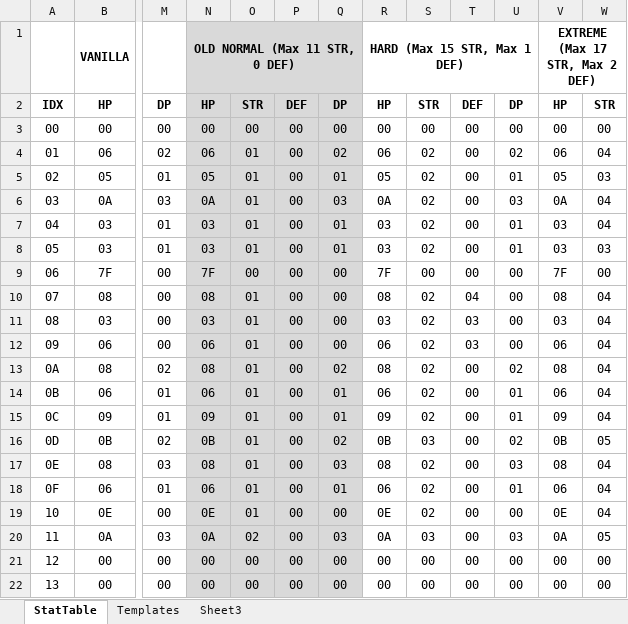
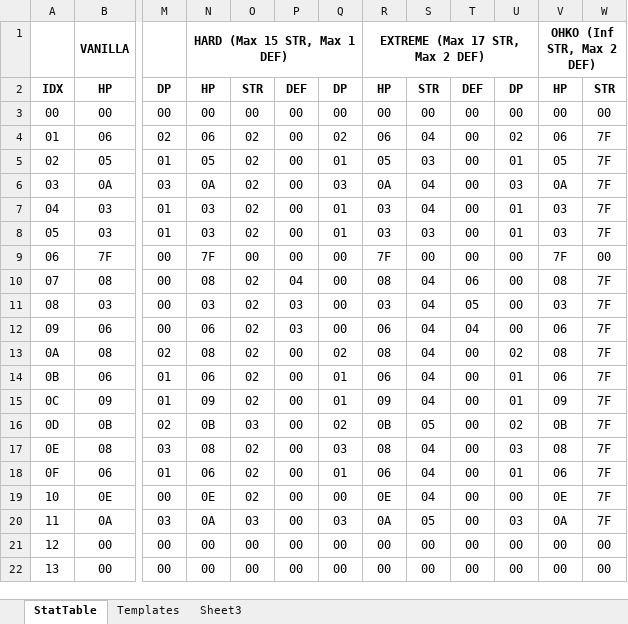
Before and after one commit to DontBaguMe/IoGR, an Excel workbook: data/EnemyTemplates.xlsx, sheet StatTable, drawn as a sheet; only a part is shown, gaps mark what is left out; values as stored, in another font and other column widths than the file's, no borders; the diff covers the shown part only; the diff names each change by its address in the sheet, - before the commit and + after, or states it on an @@ line.

Commit message:
Started OHKO mode

```diff
--- a/data/EnemyTemplates.xlsx (sheet StatTable)
+++ b/data/EnemyTemplates.xlsx (sheet StatTable)
-N1: OLD NORMAL (Max 11 STR, 0 DEF)
+N1: HARD (Max 15 STR, Max 1 DEF)
-N1:Q22 fill: #D9D9D9
+N1:Q22 fill: none
-R1: HARD (Max 15 STR, Max 1 DEF)
+R1: EXTREME (Max 17 STR, Max 2 DEF)
-V1: EXTREME (Max 17 STR, Max 2 DEF)
+V1: OHKO (Inf STR, Max 2 DEF)
-O4:O8: 01
+O4:O8: 02
-S4: 02
+S4: 04
-W4: 04
+W4: 7F
-S5: 02
+S5: 03
-W5: 03
+W5: 7F
-S6:S7: 02
+S6:S7: 04
-W6:W7: 04
+W6:W7: 7F
-S8: 02
+S8: 03
-W8: 03
+W8: 7F
-O10:O15: 01
+O10:O15: 02
-P10: 00
+P10: 04
-S10:S15: 02
+S10:S15: 04
-T10: 04
+T10: 06
-W10:W15: 04
+W10:W15: 7F
-P11:P12: 00
+P11:P12: 03
-T11: 03
+T11: 05
-T12: 03
+T12: 04
-O16: 01
+O16: 03
-S16: 03
+S16: 05
-W16: 05
+W16: 7F
-O17:O19: 01
+O17:O19: 02
-S17:S19: 02
+S17:S19: 04
-W17:W19: 04
+W17:W19: 7F
-O20: 02
+O20: 03
-S20: 03
+S20: 05
-W20: 05
+W20: 7F
```
Also changed, not shown: 265 edited cells and cell formats elsewhere in this sheet, formulas that keep their value, 2 other files.
